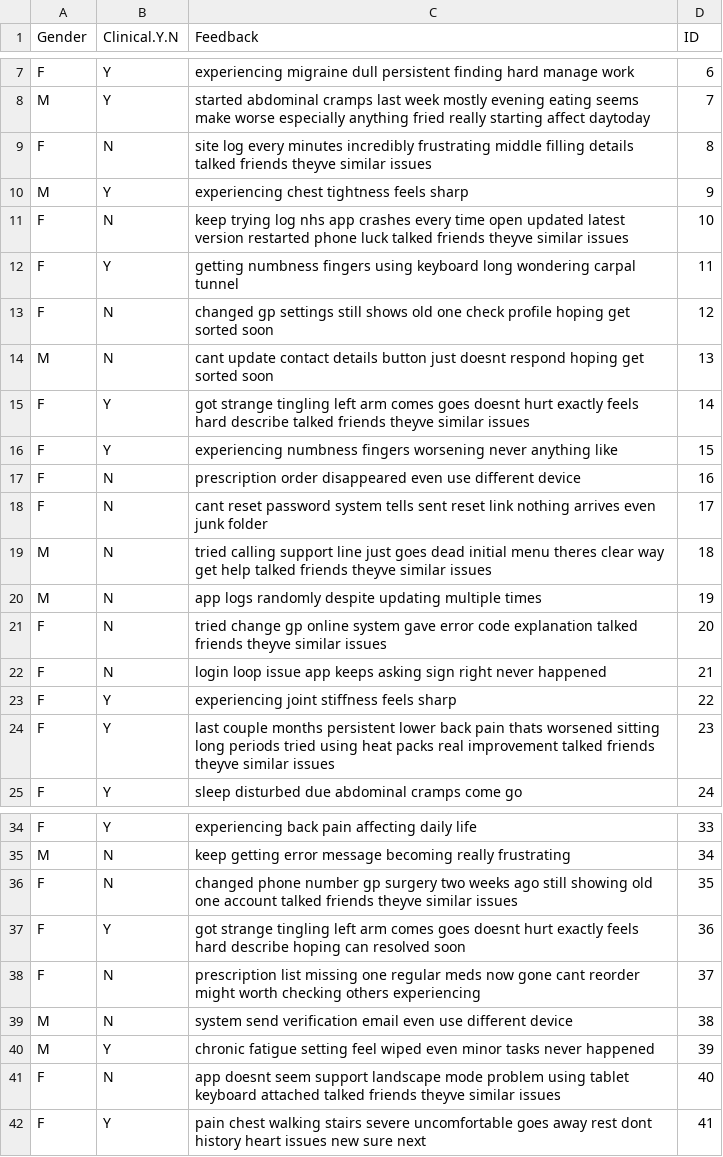
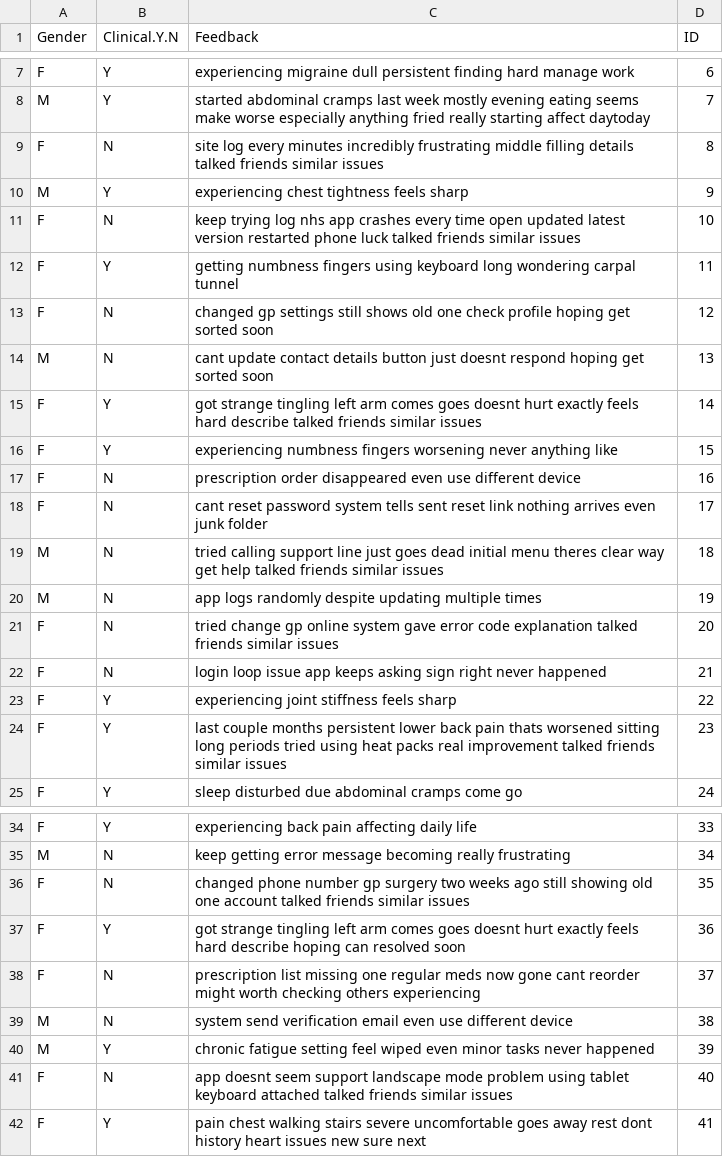
Before and after one commit to Manasipatil08/NHS_Feedback_R_Pipeline, a CSV file: data/feedback_cleaned.csv, drawn as a sheet; only a part is shown, gaps mark what is left out; the diff covers the shown part only.

```diff
--- a/data/feedback_cleaned.csv
+++ b/data/feedback_cleaned.csv
@@ -9 +9 @@
-"F","N","site log every minutes incredibly frustrating middle filling details talked friends theyve similar issues",8
+F,N,site log every minutes incredibly frustrating middle filling details talked friends similar issues,8
@@ -11 +11 @@
-"F","N","keep trying log nhs app crashes every time open updated latest version restarted phone luck talked friends theyve similar issues",10
+F,N,keep trying log nhs app crashes every time open updated latest version restarted phone luck talked friends similar issues,10
@@ -15 +15 @@
-"F","Y","got strange tingling left arm comes goes doesnt hurt exactly feels hard describe talked friends theyve similar issues",14
+F,Y,got strange tingling left arm comes goes doesnt hurt exactly feels hard describe talked friends similar issues,14
@@ -19 +19 @@
-"M","N","tried calling support line just goes dead initial menu theres clear way get help talked friends theyve similar issues",18
+M,N,tried calling support line just goes dead initial menu theres clear way get help talked friends similar issues,18
@@ -21 +21 @@
-"F","N","tried change gp online system gave error code explanation talked friends theyve similar issues",20
+F,N,tried change gp online system gave error code explanation talked friends similar issues,20
@@ -24 +24 @@
-"F","Y","last couple months persistent lower back pain thats worsened sitting long periods tried using heat packs real improvement talked friends theyve similar issues",23
+F,Y,last couple months persistent lower back pain thats worsened sitting long periods tried using heat packs real improvement talked friends similar issues,23
@@ -36 +36 @@
-"F","N","changed phone number gp surgery two weeks ago still showing old one account talked friends theyve similar issues",35
+F,N,changed phone number gp surgery two weeks ago still showing old one account talked friends similar issues,35
@@ -41 +41 @@
-"F","N","app doesnt seem support landscape mode problem using tablet keyboard attached talked friends theyve similar issues",40
+F,N,app doesnt seem support landscape mode problem using tablet keyboard attached talked friends similar issues,40
```
Also changed, not shown: 11 edited cells elsewhere in this file, 2 other files.
